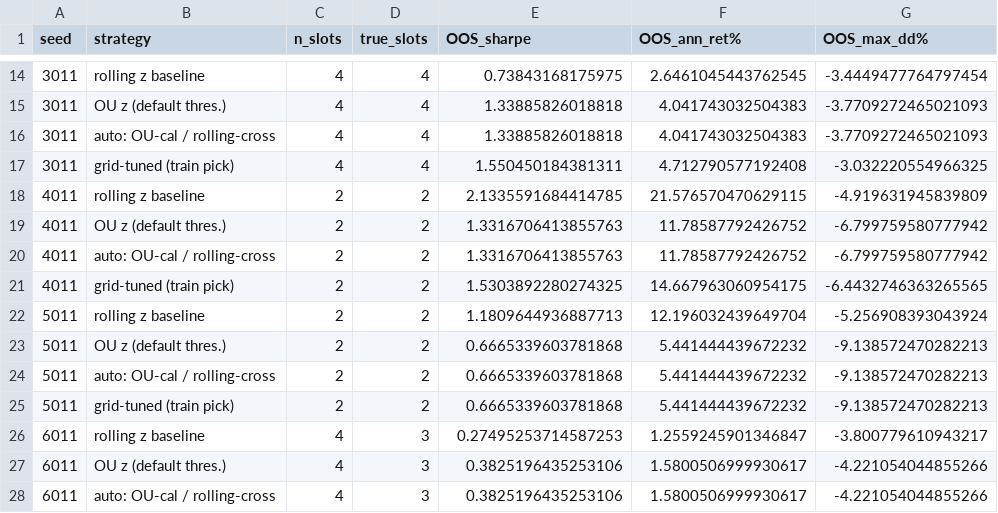
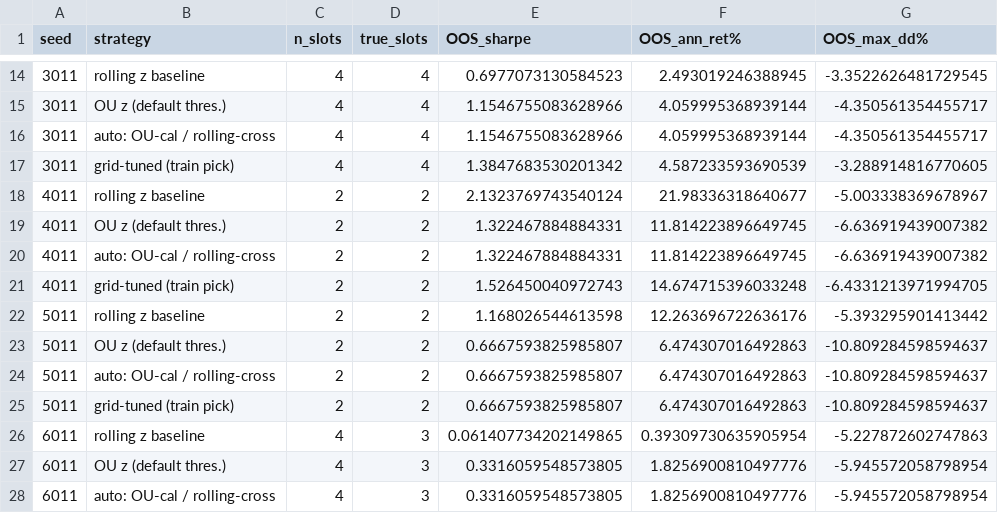
Before and after one commit to q351941406/mean-reversion-arb, a CSV file: output/futures_mc_results.csv, drawn as a sheet; only a part is shown, gaps mark what is left out; the diff covers the shown part only.

```diff
--- a/output/futures_mc_results.csv
+++ b/output/futures_mc_results.csv
@@ -14,15 +14,15 @@ seed,strategy,n_slots,true_slots,OOS_sharpe,OOS_ann_ret%,OOS_max_dd%
-3011,rolling z baseline,4,4,0.73843168175975,2.6461045443762545,-3.4449477764797454
-3011,OU z (default thres.),4,4,1.33885826018818,4.041743032504383,-3.7709272465021093
-3011,auto: OU-cal / rolling-cross,4,4,1.33885826018818,4.041743032504383,-3.7709272465021093
-3011,grid-tuned (train pick),4,4,1.550450184381311,4.712790577192408,-3.032220554966325
-4011,rolling z baseline,2,2,2.1335591684414785,21.576570470629115,-4.919631945839809
-4011,OU z (default thres.),2,2,1.3316706413855763,11.78587792426752,-6.799759580777942
-4011,auto: OU-cal / rolling-cross,2,2,1.3316706413855763,11.78587792426752,-6.799759580777942
-4011,grid-tuned (train pick),2,2,1.5303892280274325,14.667963060954175,-6.4432746363265565
-5011,rolling z baseline,2,2,1.1809644936887713,12.196032439649704,-5.256908393043924
-5011,OU z (default thres.),2,2,0.6665339603781868,5.441444439672232,-9.138572470282213
-5011,auto: OU-cal / rolling-cross,2,2,0.6665339603781868,5.441444439672232,-9.138572470282213
-5011,grid-tuned (train pick),2,2,0.6665339603781868,5.441444439672232,-9.138572470282213
-6011,rolling z baseline,4,3,0.27495253714587253,1.2559245901346847,-3.800779610943217
-6011,OU z (default thres.),4,3,0.3825196435253106,1.5800506999930617,-4.221054044855266
-6011,auto: OU-cal / rolling-cross,4,3,0.3825196435253106,1.5800506999930617,-4.221054044855266
+3011,rolling z baseline,4,4,0.6977073130584523,2.493019246388945,-3.3522626481729545
+3011,OU z (default thres.),4,4,1.1546755083628966,4.059995368939144,-4.350561354455717
+3011,auto: OU-cal / rolling-cross,4,4,1.1546755083628966,4.059995368939144,-4.350561354455717
+3011,grid-tuned (train pick),4,4,1.3847683530201342,4.587233593690539,-3.288914816770605
+4011,rolling z baseline,2,2,2.1323769743540124,21.98336318640677,-5.003338369678967
+4011,OU z (default thres.),2,2,1.322467884884331,11.814223896649745,-6.636919439007382
+4011,auto: OU-cal / rolling-cross,2,2,1.322467884884331,11.814223896649745,-6.636919439007382
+4011,grid-tuned (train pick),2,2,1.526450040972743,14.674715396033248,-6.4331213971994705
+5011,rolling z baseline,2,2,1.168026544613598,12.263696722636176,-5.393295901413442
+5011,OU z (default thres.),2,2,0.6667593825985807,6.474307016492863,-10.809284598594637
+5011,auto: OU-cal / rolling-cross,2,2,0.6667593825985807,6.474307016492863,-10.809284598594637
+5011,grid-tuned (train pick),2,2,0.6667593825985807,6.474307016492863,-10.809284598594637
+6011,rolling z baseline,4,3,0.061407734202149865,0.39309730635905954,-5.227872602747863
+6011,OU z (default thres.),4,3,0.3316059548573805,1.8256900810497776,-5.945572058798954
+6011,auto: OU-cal / rolling-cross,4,3,0.3316059548573805,1.8256900810497776,-5.945572058798954
```
Also changed, not shown: 8 added rows, 8 removed rows and 31 edited cells elsewhere in this file, output/futures_mc_chosen_params.csv, 7 other files.
